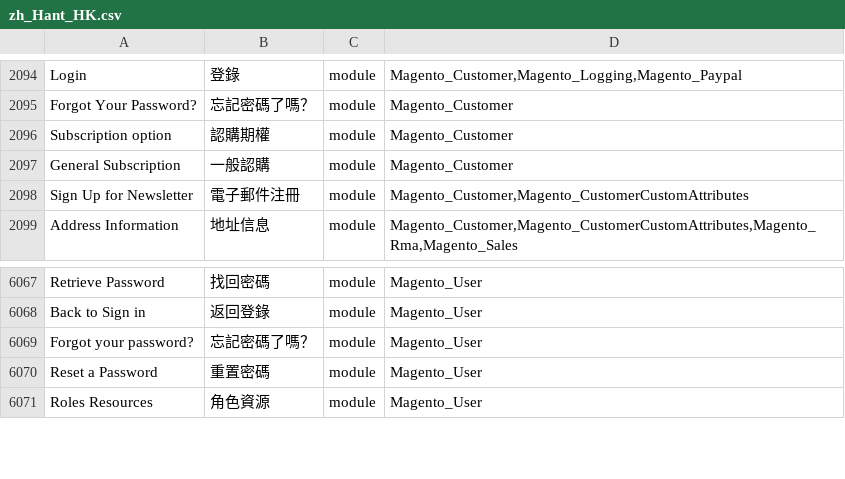
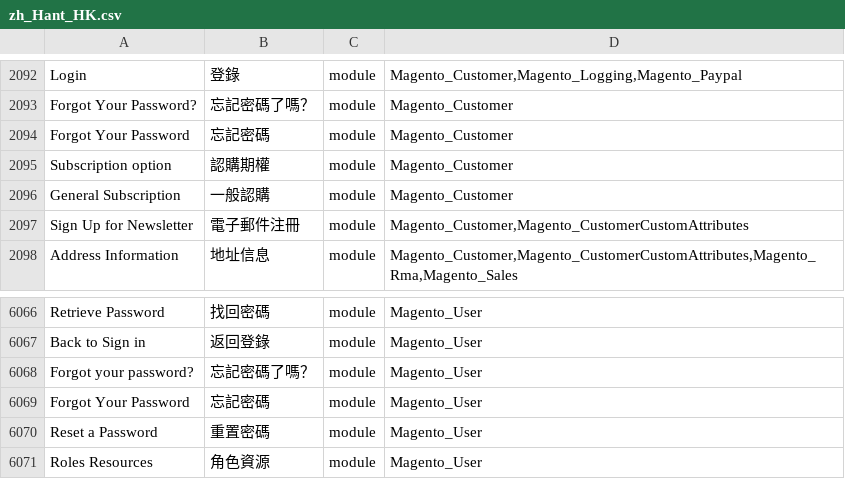
Before and after one commit to Cleargo/plc, a CSV file: app/i18n/magentotwotranslations/zh_Hant_HK/zh_Hant_HK.csv, drawn as a sheet; only a part is shown, gaps mark what is left out; the diff covers the shown part only; the diff names each change by its address in the sheet, - before the commit and + after, or states it on an @@ line.

```diff
--- a/app/i18n/magentotwotranslations/zh_Hant_HK/zh_Hant_HK.csv
+++ b/app/i18n/magentotwotranslations/zh_Hant_HK/zh_Hant_HK.csv
+row 2094: Forgot Your Password | 忘記密碼 | module | Magento_Customer
+row 6069: Forgot Your Password | 忘記密碼 | module | Magento_User
```
Also changed, not shown: 21 added rows and 2 removed rows elsewhere in this file.
